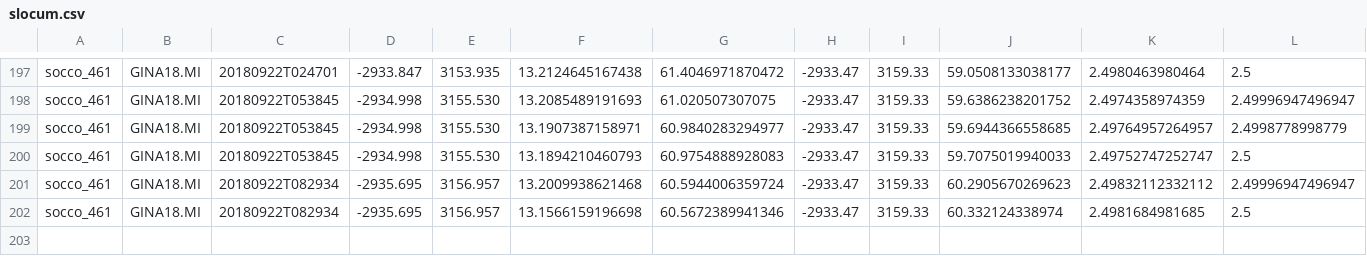
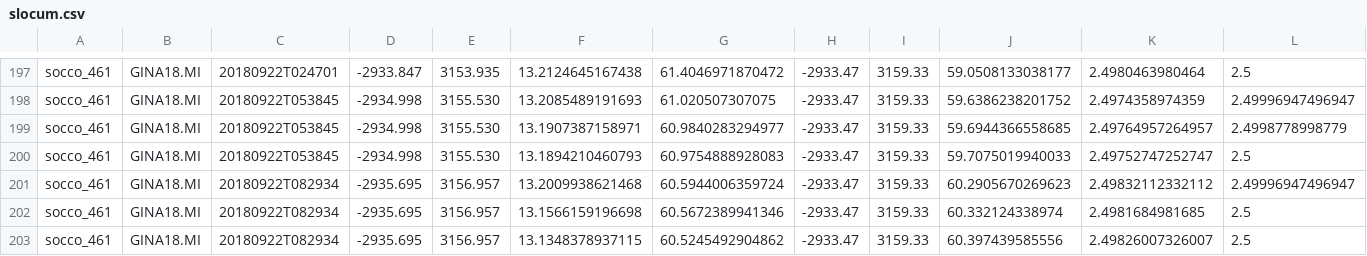
Before and after one commit to FredFury/Slocum_tricks, a CSV file: slocum.csv, drawn as a sheet; only a part is shown, gaps mark what is left out; rows hold the shown columns only; the diff names each change by its address in the sheet, - before the commit and + after, or states it on an @@ line.

Commit message:
update slocum csv

```diff
--- a/slocum.csv
+++ b/slocum.csv
+row 203: socco_461 | GINA18.MI | 20180922T082934 | -2935.695 | 3156.957 | 13.1348378937115 | 60.5245492904862 | -2933.47 | 3159.33 | 60.397439585556 | 2.49826007326007 | 2.5
```
